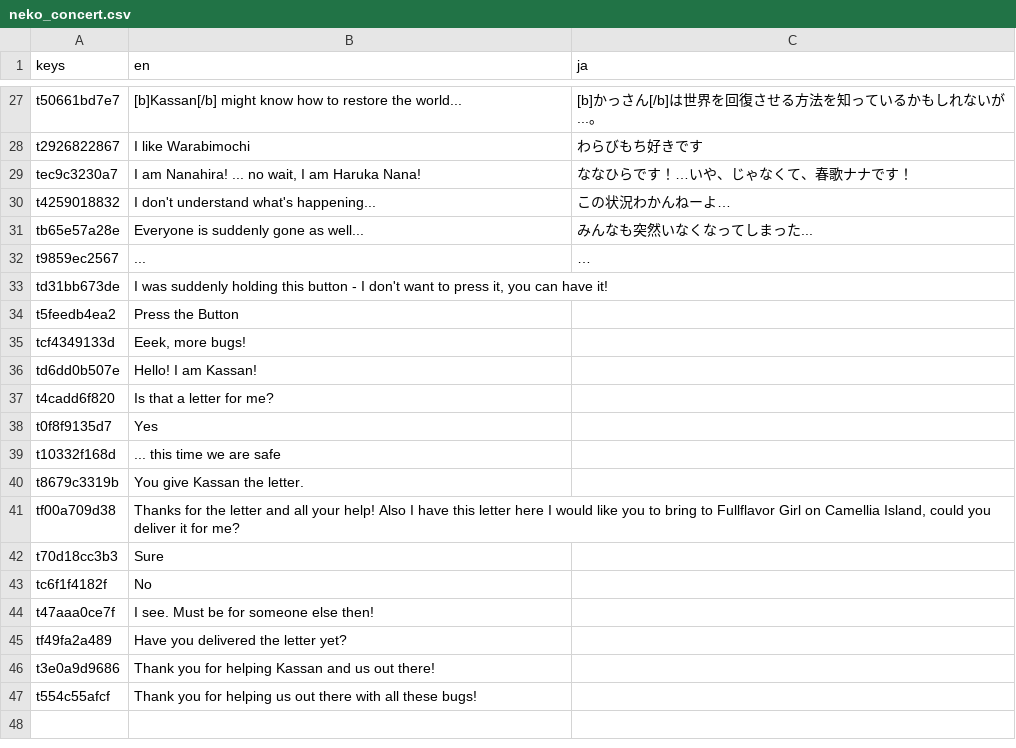
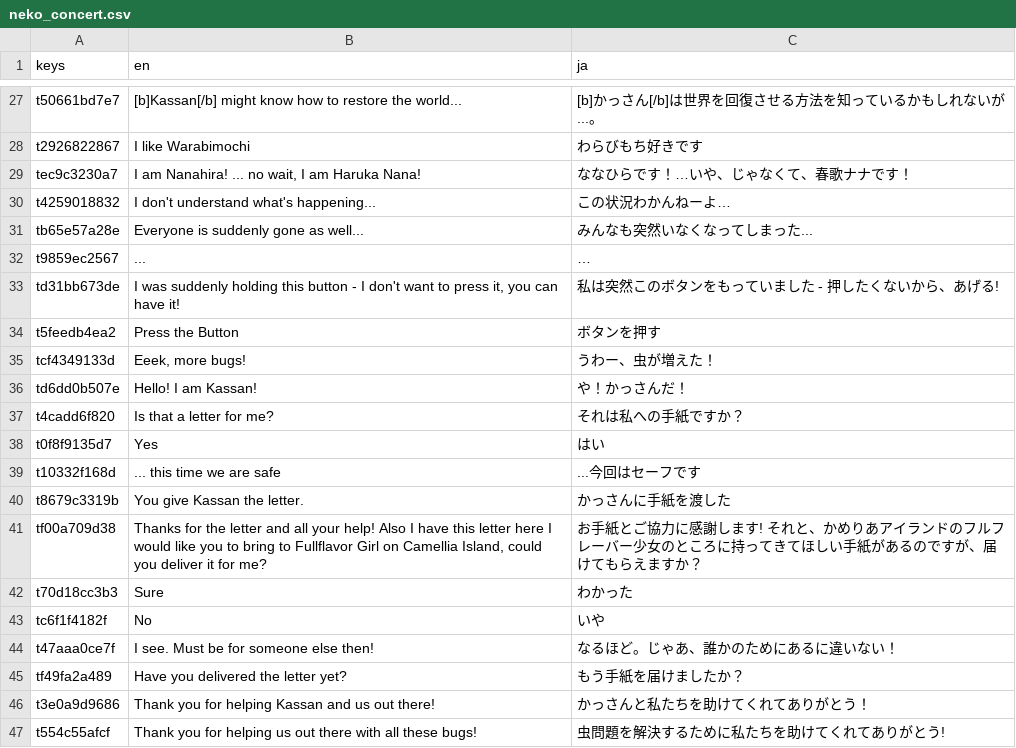
Before and after one commit to NanahiraCommunity/Birthday23, a CSV file: i18n/neko_concert.csv, drawn as a sheet; only a part is shown, gaps mark what is left out; the diff names each change by its address in the sheet, - before the commit and + after, or states it on an @@ line.

Commit message:
Update neko_concert.csv
Added missing JP lines

```diff
--- a/i18n/neko_concert.csv
+++ b/i18n/neko_concert.csv
-C33 (ja): (empty)
+C33 (ja): 私は突然このボタンをもっていました - 押したくないから、あげる!
-C34 (ja): (empty)
+C34 (ja): ボタンを押す
-C35 (ja): (empty)
+C35 (ja): うわー、虫が増えた！
-C36 (ja): (empty)
+C36 (ja): や！かっさんだ！
-C37 (ja): (empty)
+C37 (ja): それは私への手紙ですか？
-C38 (ja): (empty)
+C38 (ja): はい
-C39 (ja): (empty)
+C39 (ja): ...今回はセーフです
-C40 (ja): (empty)
+C40 (ja): かっさんに手紙を渡した
-C41 (ja): (empty)
+C41 (ja): お手紙とご協力に感謝します! それと、かめりあアイランドのフルフレーバー少女のところに持ってきてほしい手紙があるのですが、届けてもらえますか？
-C42 (ja): (empty)
+C42 (ja): わかった
-C43 (ja): (empty)
+C43 (ja): いや
-C44 (ja): (empty)
+C44 (ja): なるほど。じゃあ、誰かのためにあるに違いない！
-C45 (ja): (empty)
+C45 (ja): もう手紙を届けましたか？
-C46 (ja): (empty)
+C46 (ja): かっさんと私たちを助けてくれてありがとう！
-C47 (ja): (empty)
+C47 (ja): 虫問題を解決するために私たちを助けてくれてありがとう!
```
